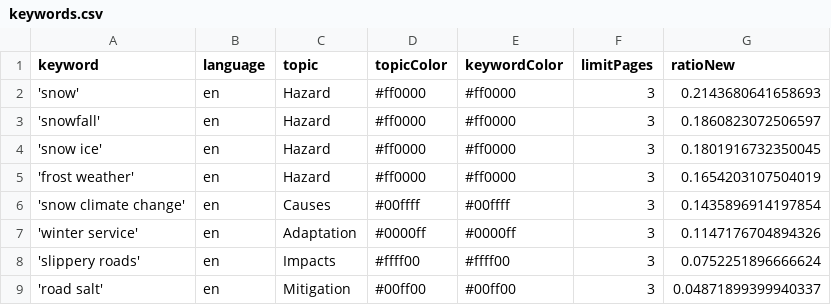
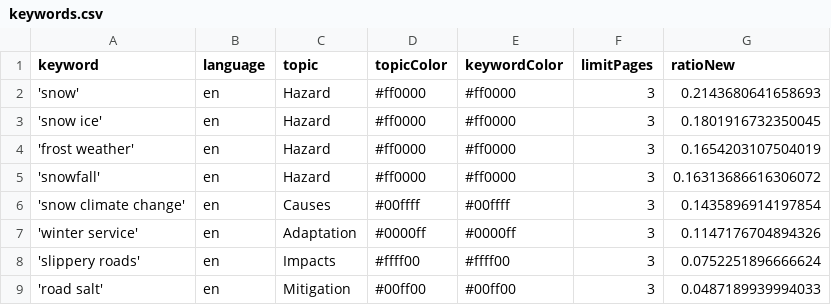
Before and after one commit to mizilett-news/snowIsComing, a CSV file: keywords.csv, drawn as a sheet.

Commit message:
Commit from GitHub Actions (harvest:0.0)

```diff
--- a/keywords.csv
+++ b/keywords.csv
@@ -2,5 +2,5 @@ keyword,language,topic,topicColor,keywordColor,limitPages,ratioNew
 'snow',en,Hazard,#ff0000,#ff0000,3,0.2143680641658693
-'snowfall',en,Hazard,#ff0000,#ff0000,3,0.1860823072506597
 'snow ice',en,Hazard,#ff0000,#ff0000,3,0.1801916732350045
 'frost weather',en,Hazard,#ff0000,#ff0000,3,0.1654203107504019
+'snowfall',en,Hazard,#ff0000,#ff0000,3,0.16313686616306072
 'snow climate change',en,Causes,#00ffff,#00ffff,3,0.1435896914197854
@@ -8,2 +8,2 @@ keyword,language,topic,topicColor,keywordColor,limitPages,ratioNew
 'slippery roads',en,Impacts,#ffff00,#ffff00,3,0.0752251896666624
-'road salt',en,Mitigation,#00ff00,#00ff00,3,0.04871899399940337
+'road salt',en,Mitigation,#00ff00,#00ff00,3,0.0487189939994033
```
